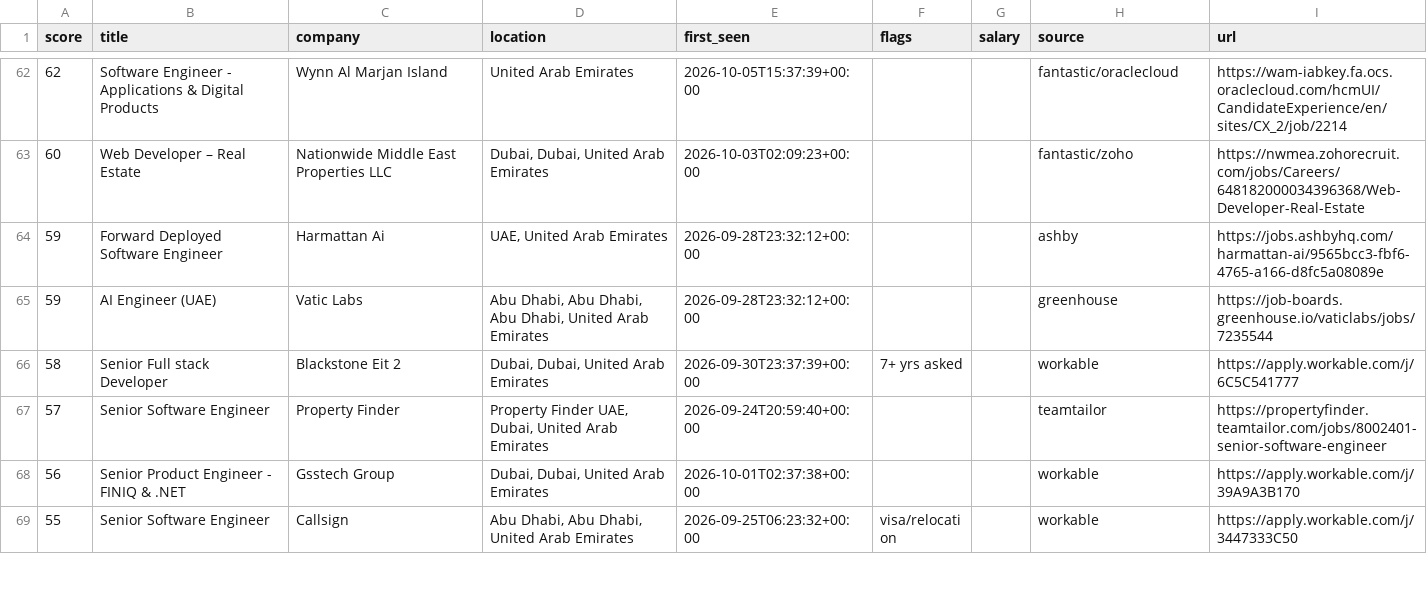
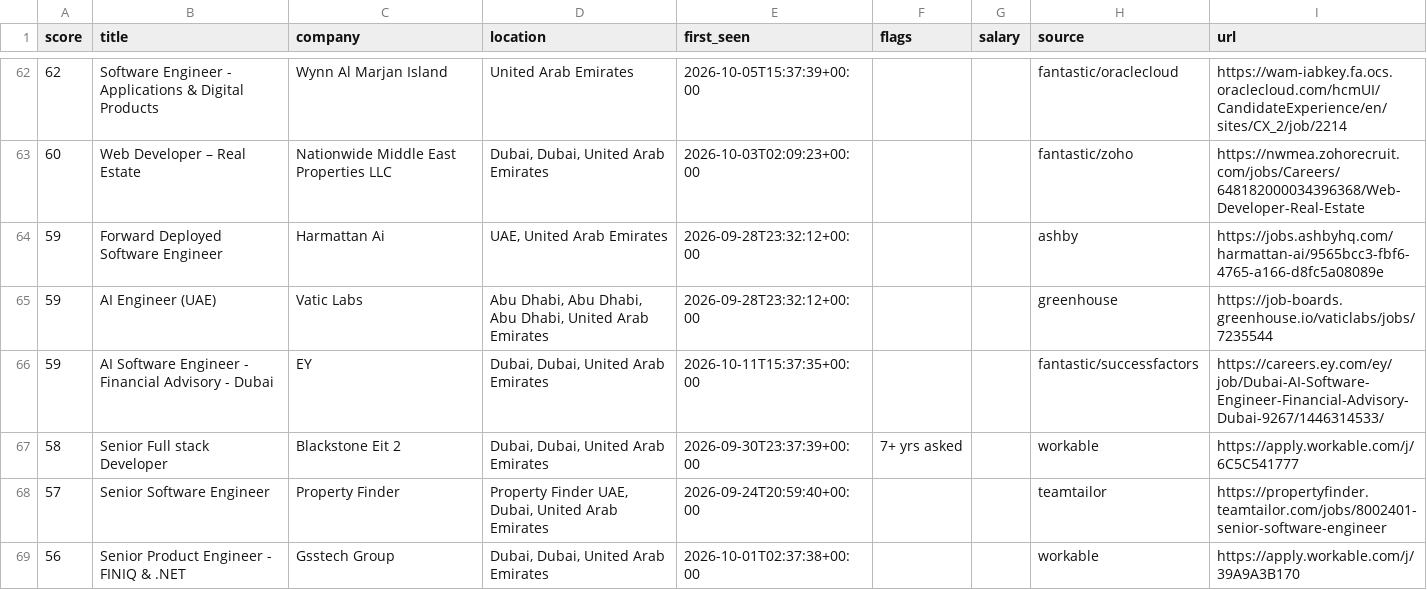
Before and after one commit to hafiz-hilalhumaid/uae-job-radar, a CSV file: data/matches.csv, drawn as a sheet; only a part is shown, gaps mark what is left out; the shorter side is filled out with more unchanged rows.

```diff
--- a/data/matches.csv
+++ b/data/matches.csv
@@ -65,2 +65,3 @@ score,title,company,location,first_seen,flags,salary,source,url
 59,AI Engineer (UAE),Vatic Labs,"Abu Dhabi, Abu Dhabi, Abu Dhabi, United Arab Emirates",2026-09-28T23:32:12+00:00,,,greenhouse,https://job-boards.greenhouse.io/vaticlabs/jobs/7235544
+59,AI Software Engineer - Financial Advisory - Dubai,EY,"Dubai, Dubai, United Arab Emirates",2026-10-11T15:37:35+00:00,,,fantastic/successfactors,https://careers.ey.com/ey/job/Dubai-AI-Software-Engineer-Financial-Advisory-Dubai-9267/1446314533/
 58,Senior Full stack Developer,Blackstone Eit 2,"Dubai, Dubai, United Arab Emirates",2026-09-30T23:37:39+00:00,7+ yrs asked,,workable,https://apply.workable.com/j/6C5C541777
```
Also changed, not shown: 3 other files.
